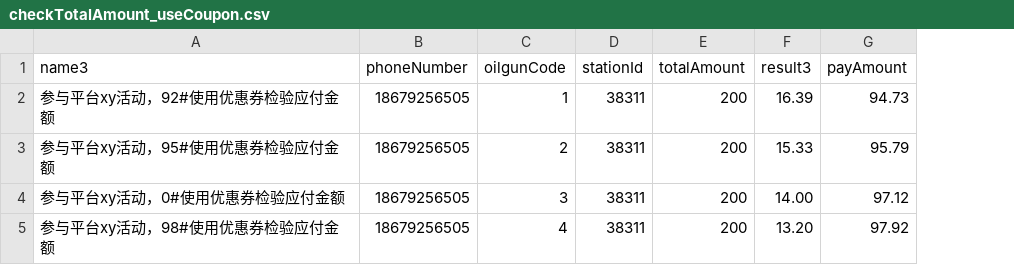
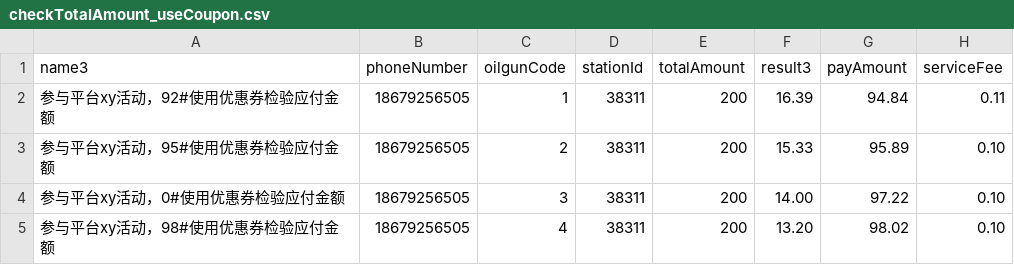
Before and after one commit to wangxiaowang2023/ejyhttprunner, a CSV file: data/checkTotalAmount_useCoupon.csv, drawn as a sheet; the diff names each change by its address in the sheet, - before the commit and + after, or states it on an @@ line.

```diff
--- a/data/checkTotalAmount_useCoupon.csv
+++ b/data/checkTotalAmount_useCoupon.csv
+column H (serviceFee), rows 2-5: 0.11 | 0.10 | 0.10 | 0.10
-G2 (payAmount): 94.73
+G2 (payAmount): 94.84
-G3 (payAmount): 95.79
+G3 (payAmount): 95.89
-G4 (payAmount): 97.12
+G4 (payAmount): 97.22
-G5 (payAmount): 97.92
+G5 (payAmount): 98.02
```
Also changed, not shown: data/checkTotalAmount_unUseCoupon.csv, 7 other files.
